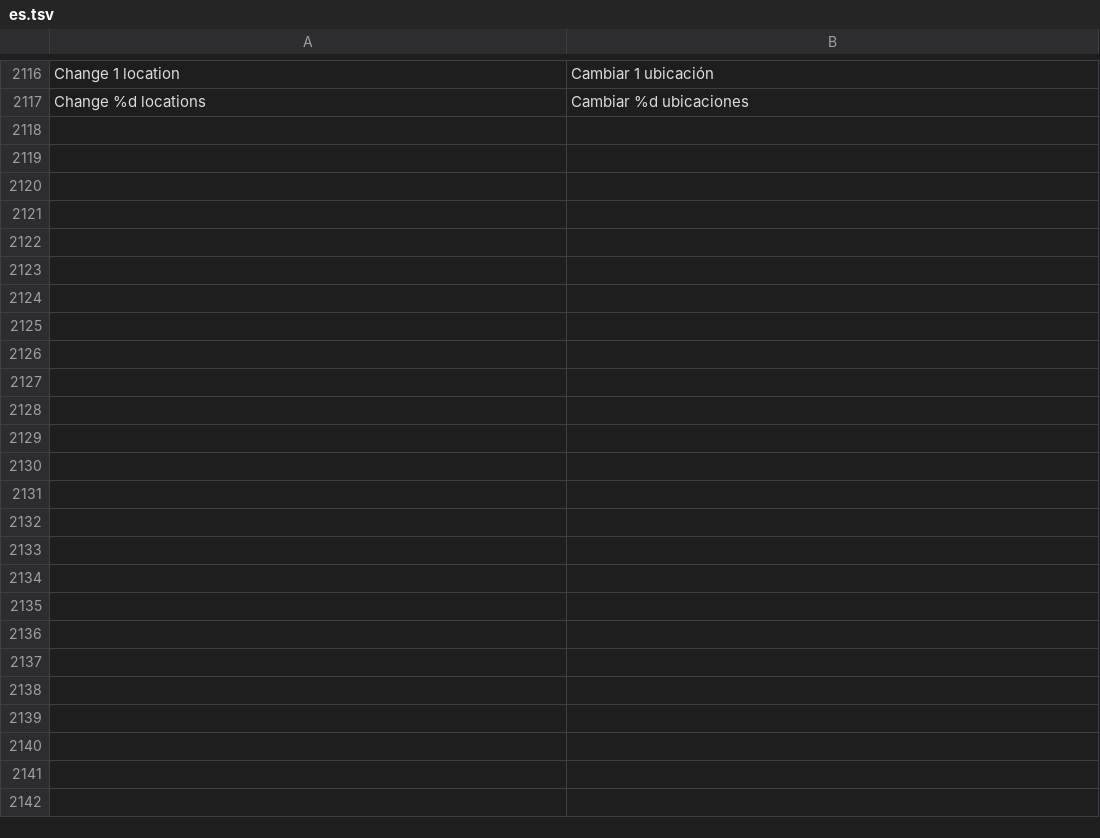
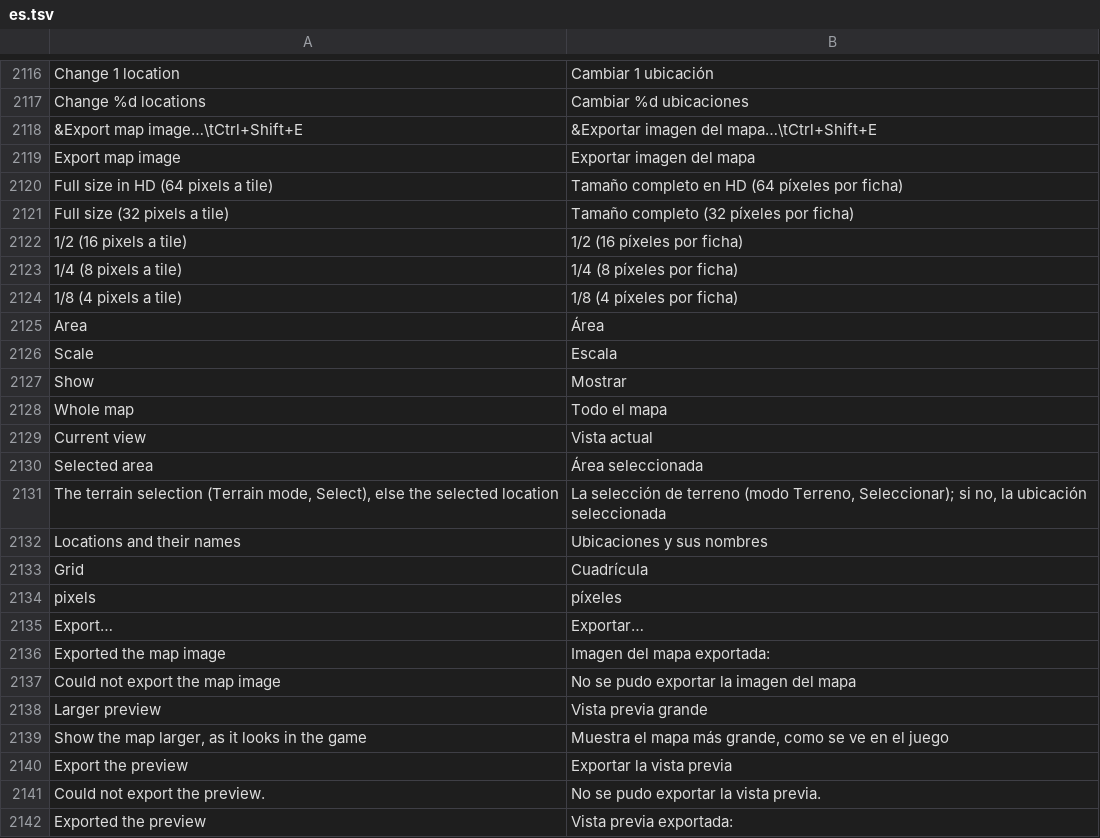
Before and after one commit to stardraft-editor/stardraft, a TSV file: apps/editor/res/lang/es.tsv, drawn as a sheet; only a part is shown, gaps mark what is left out.

```diff
--- a/apps/editor/res/lang/es.tsv
+++ b/apps/editor/res/lang/es.tsv
@@ -2117 +2117,26 @@ Change 1 location	Cambiar 1 ubicación
 Change %d locations	Cambiar %d ubicaciones
+&Export map image…\tCtrl+Shift+E	&Exportar imagen del mapa…\tCtrl+Shift+E
+Export map image	Exportar imagen del mapa
+Full size in HD (64 pixels a tile)	Tamaño completo en HD (64 píxeles por ficha)
+Full size (32 pixels a tile)	Tamaño completo (32 píxeles por ficha)
+1/2 (16 pixels a tile)	1/2 (16 píxeles por ficha)
+1/4 (8 pixels a tile)	1/4 (8 píxeles por ficha)
+1/8 (4 pixels a tile)	1/8 (4 píxeles por ficha)
+Area	Área
+Scale	Escala
+Show	Mostrar
+Whole map	Todo el mapa
+Current view	Vista actual
+Selected area	Área seleccionada
+The terrain selection (Terrain mode, Select), else the selected location	La selección de terreno (modo Terreno, Seleccionar); si no, la ubicación seleccionada
+Locations and their names	Ubicaciones y sus nombres
+Grid	Cuadrícula
+pixels	píxeles
+Export…	Exportar…
+Exported the map image 	Imagen del mapa exportada:
+Could not export the map image	No se pudo exportar la imagen del mapa
+Larger preview	Vista previa grande
+Show the map larger, as it looks in the game	Muestra el mapa más grande, como se ve en el juego
+Export the preview	Exportar la vista previa
+Could not export the preview. 	No se pudo exportar la vista previa.
+Exported the preview 	Vista previa exportada:
```
Also changed, not shown: apps/editor/res/lang/ko.tsv, apps/editor/res/lang/ru.tsv, 24 other files.
